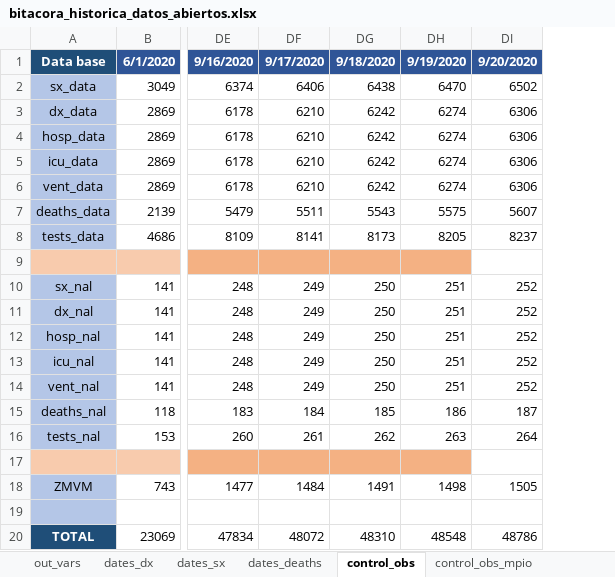
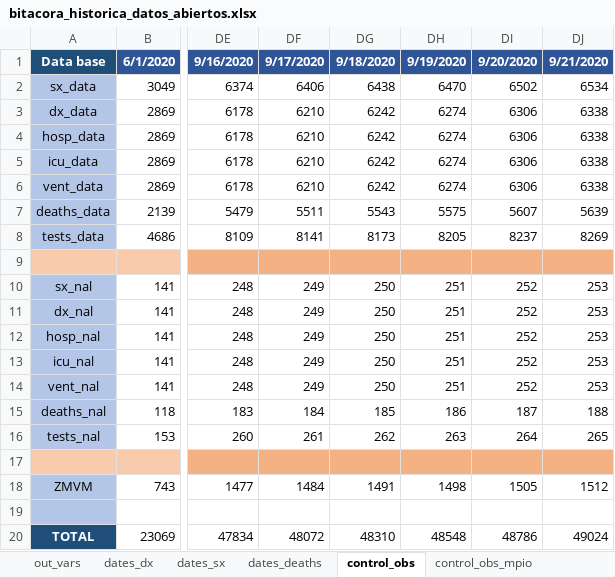
Before and after one commit to PADeCI/covid19-mx-data, an Excel workbook: data-validation/bitacora_historica_datos_abiertos.xlsx, sheet control_obs, drawn as a sheet; only a part is shown, gaps mark what is left out; values as stored, in another font and other column widths than the file's, no borders; the diff names each change by its address in the sheet, - before the commit and + after, or states it on an @@ line.

```diff
--- a/data-validation/bitacora_historica_datos_abiertos.xlsx (sheet control_obs)
+++ b/data-validation/bitacora_historica_datos_abiertos.xlsx (sheet control_obs)
+column DJ, rows 1-20: 9/21/2020 | 6534 | 6338 | 6338 | 6338 | 6338 | 5639 | 8269 |  | 253 | 253 | 253 | 253 | 253 | 188 | 265 |  | 1512 |  | 49024
-DI9 fill: none
+DI9 fill: #F4B183
-DI17 fill: none
+DI17 fill: #F4B183
```
Also changed, not shown: sheet out_vars, data-validation/bitacora_historica_tablero_oficial.xlsx, 5 other files.
